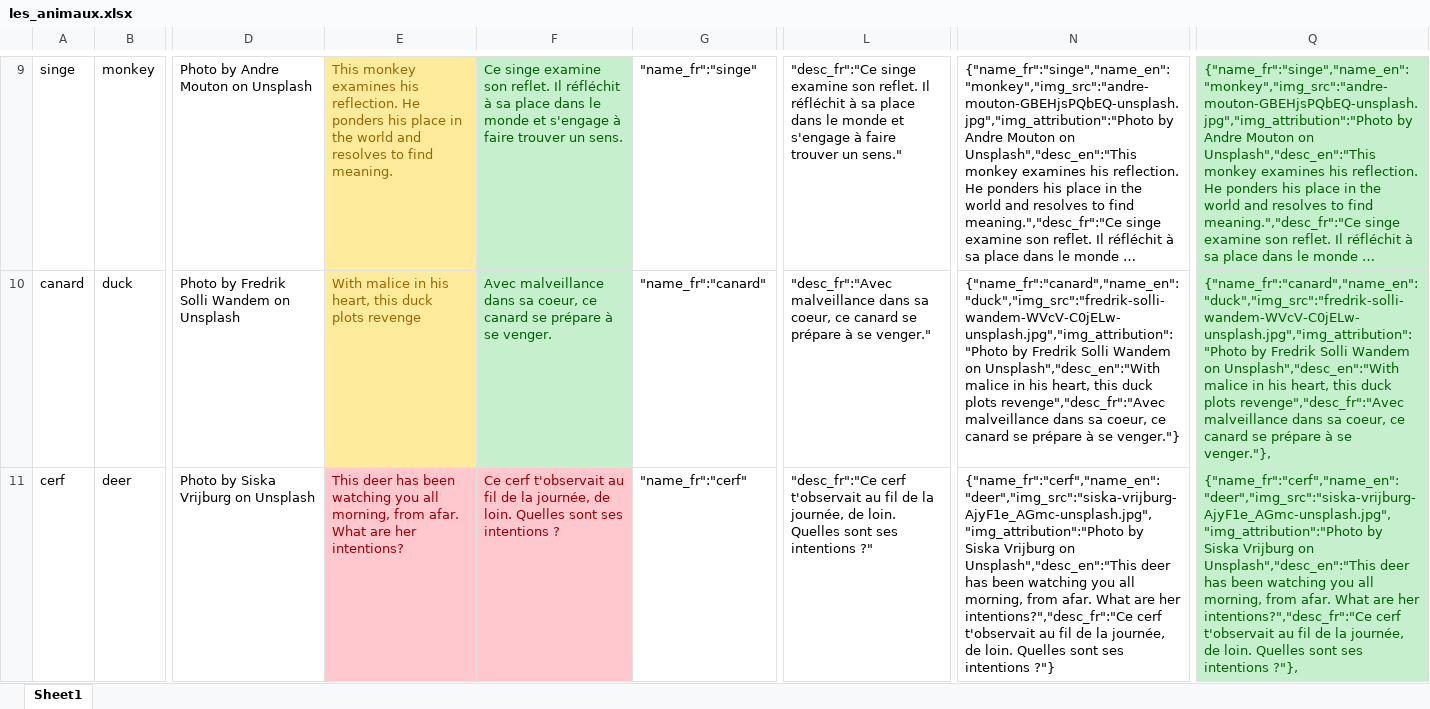
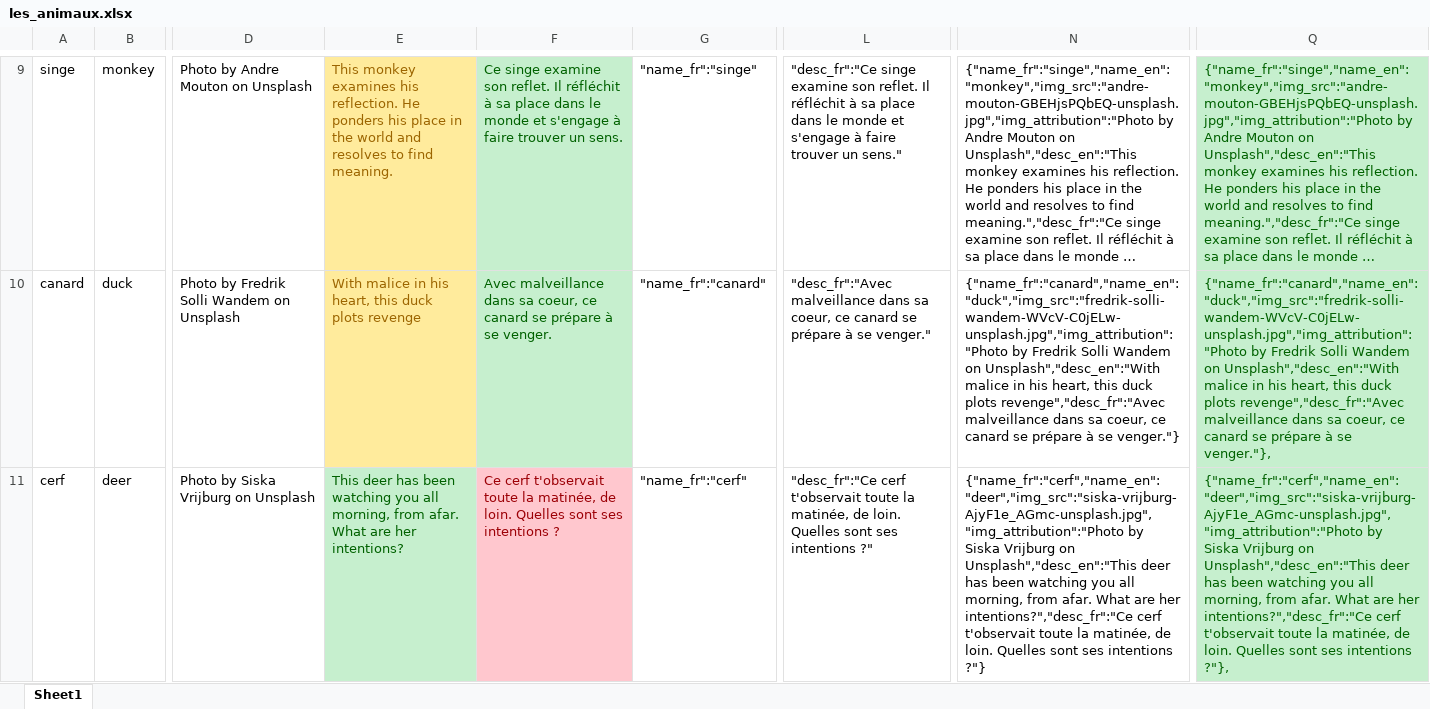
Before and after one commit to dactyrafficle/Les_animaux, an Excel workbook: les_animaux.xlsx, sheet Sheet1, drawn as a sheet; only a part is shown, gaps mark what is left out; long unchanged cells end in …; values as stored, in another font and other column widths than the file's, no borders; the diff covers the shown part only; the diff names each change by its address in the sheet, - before the commit and + after, or states it on an @@ line.

```diff
--- a/les_animaux.xlsx (sheet Sheet1)
+++ b/les_animaux.xlsx (sheet Sheet1)
@@ E11 fill: #FFC7CE → #C6EFCE, text colour: #9C0006 → #006100 @@
-F11: …cerf t'observait au fil de la journée, de loin.…
+F11: …cerf t'observait toute la matinée, de loin.…
-L11: …cerf t'observait au fil de la journée, de loin.…
+L11: …cerf t'observait toute la matinée, de loin.…
-N11: …cerf t'observait au fil de la journée, de loin.…
+N11: …cerf t'observait toute la matinée, de loin.…
-Q11: …cerf t'observait au fil de la journée, de loin.…
+Q11: …cerf t'observait toute la matinée, de loin.…
```
Also changed, not shown: 4 edited cells and cell formats elsewhere in this sheet, 1 other file.
